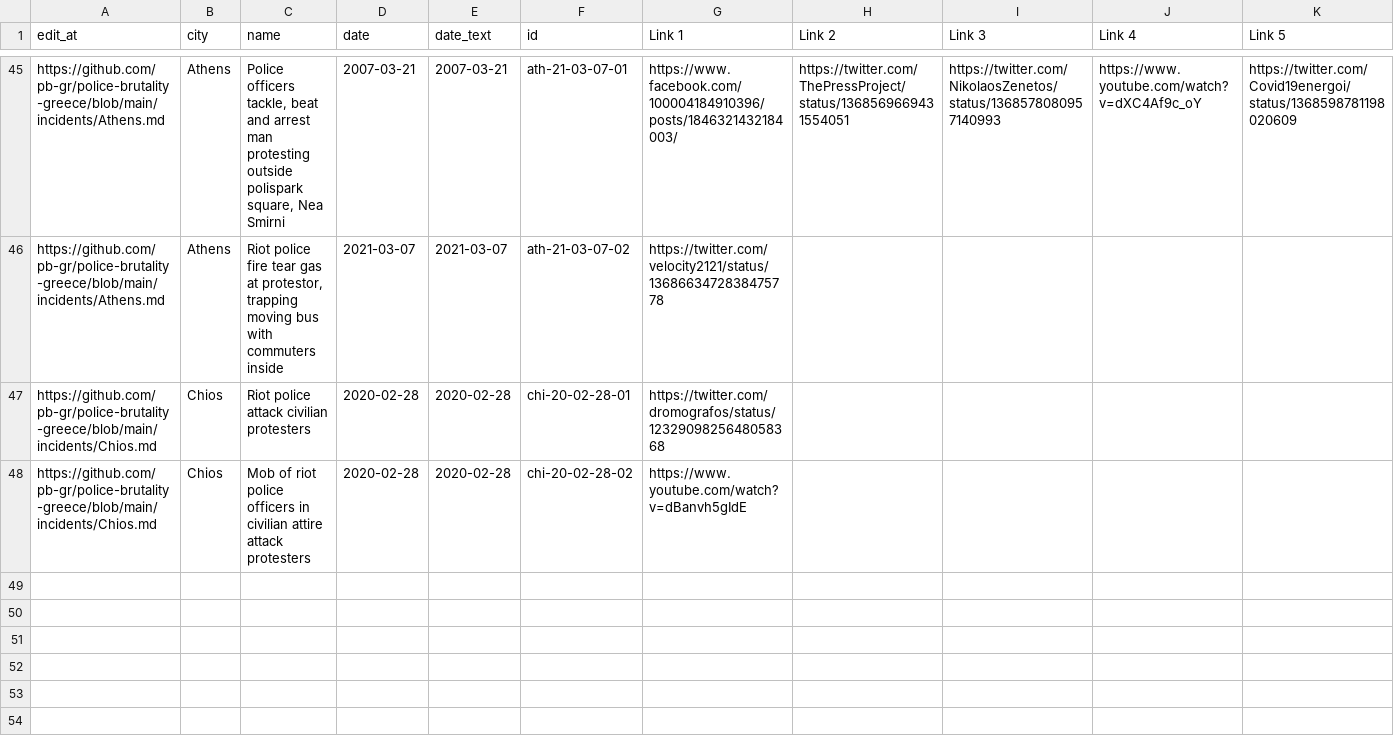
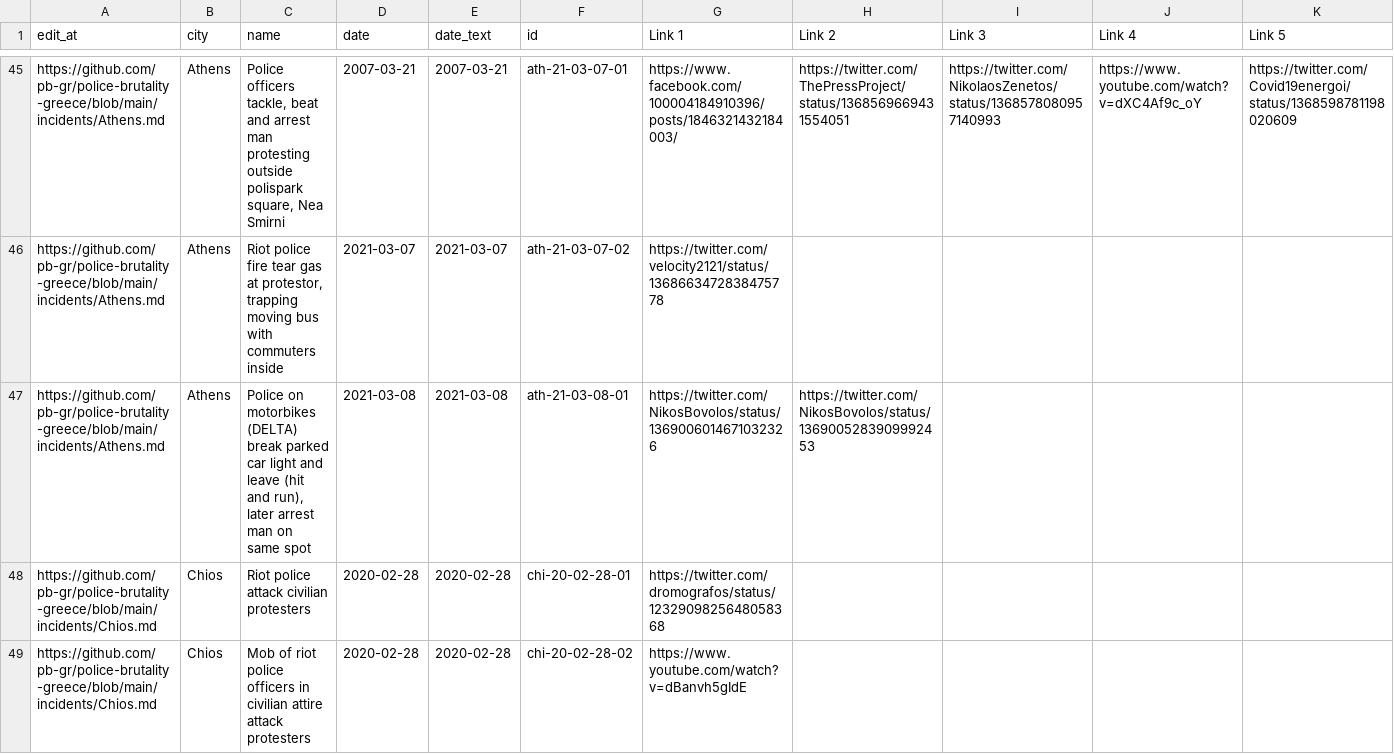
Before and after one commit to police-brutality-greece/pbGR, a CSV file: all-locations.csv, drawn as a sheet; only a part is shown, gaps mark what is left out; rows hold the shown columns only; the diff names each change by its address in the sheet, - before the commit and + after, or states it on an @@ line.

Commit message:
Update data_build to output generated at 5126463

```diff
--- a/all-locations.csv
+++ b/all-locations.csv
+row 47: https://github.com/pb-gr/police-brutality-greece/blob/main/incidents/Athens.md | Athens | Police on motorbikes (DELTA) break parked car light and leave (hit and run), later arrest man on same spot | 2021-03-08 | 2021-03-08 | ath-21-03-08-01 | https://twitter.com/NikosBovolos/status/1369006014671032326 | https://twitter.com/NikosBovolos/status/1369005283909992453
```
Also changed, not shown: 3 other files.
